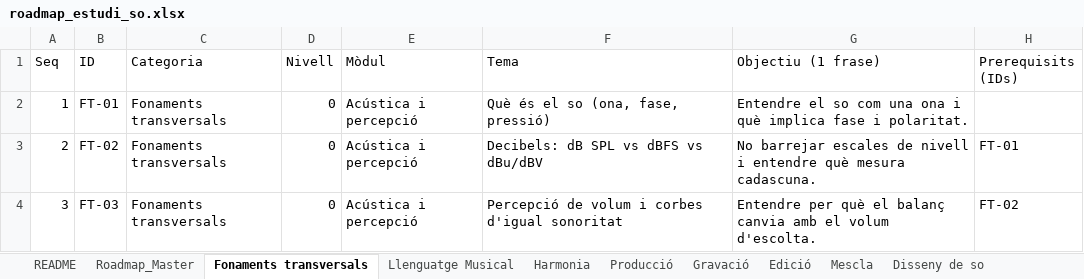
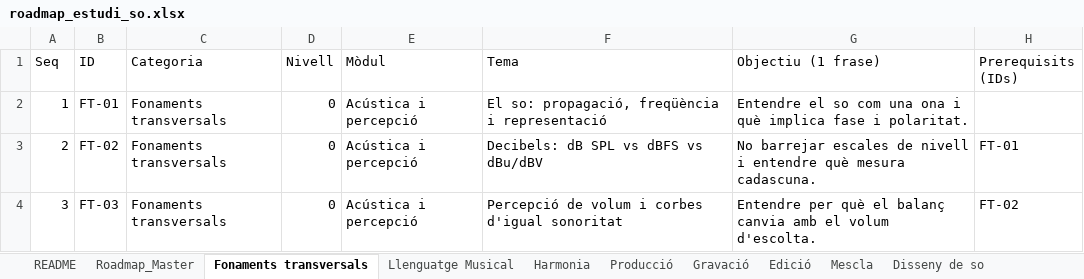
Before and after one commit to GuimVila/studio-website, an Excel workbook: data/roadmap_estudi_so.xlsx, sheet Fonaments transversals, drawn as a sheet; only a part is shown; values as stored, in another font and other column widths than the file's, no borders; the diff names each change by its address in the sheet, - before the commit and + after, or states it on an @@ line.

```diff
--- a/data/roadmap_estudi_so.xlsx (sheet Fonaments transversals)
+++ b/data/roadmap_estudi_so.xlsx (sheet Fonaments transversals)
-F2 (Tema): Què és el so (ona, fase, pressió)
+F2 (Tema): El so: propagació, freqüència i representació
```
Also changed, not shown: sheet Roadmap_Master, sheet README, 3 other files.
